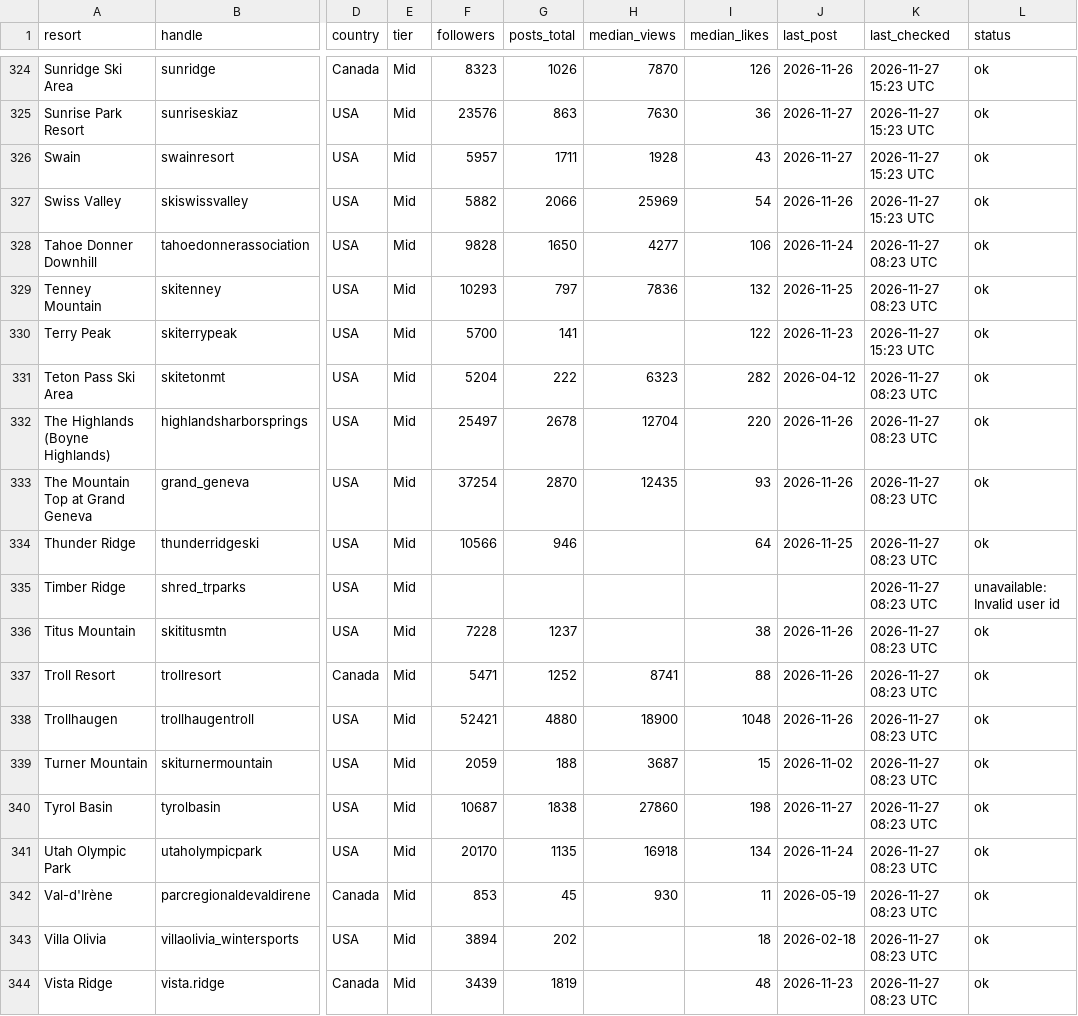
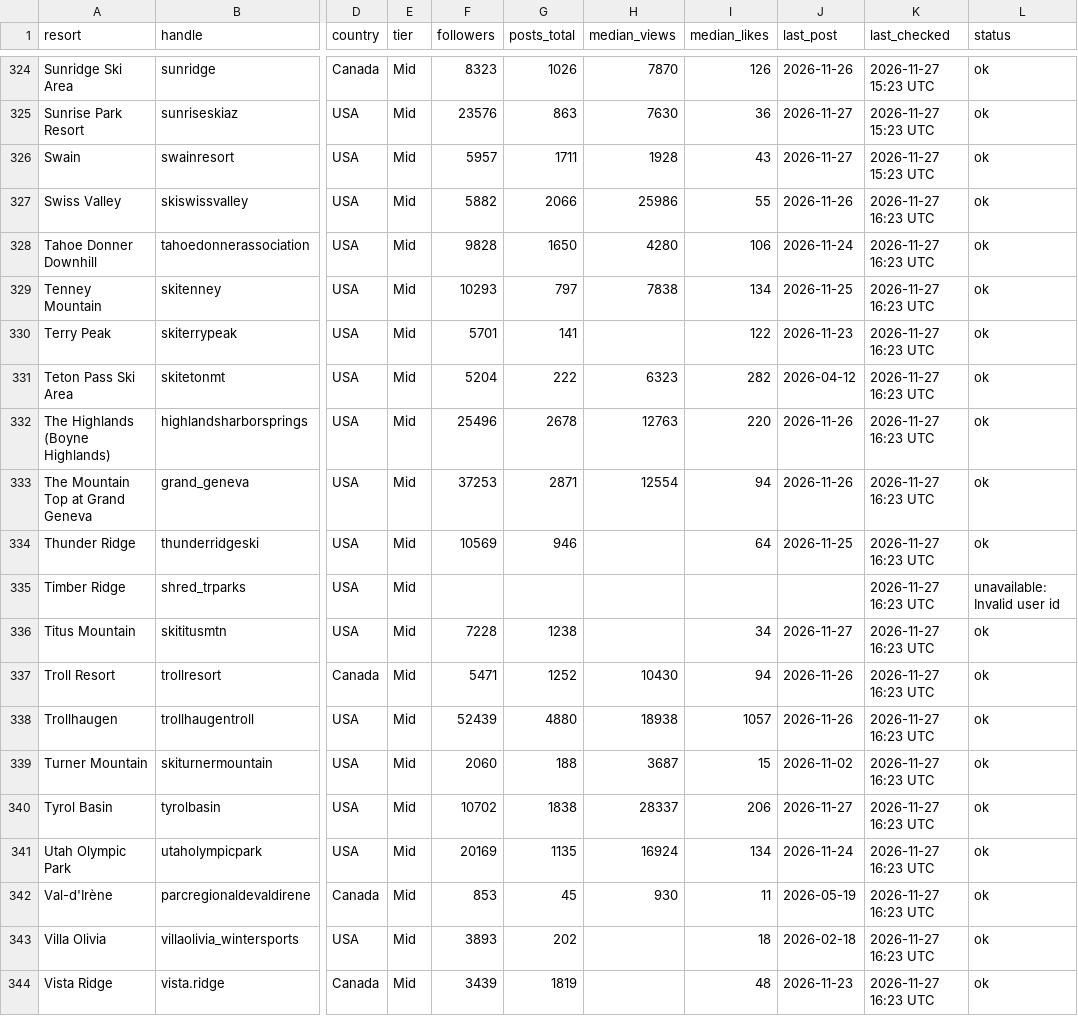
Before and after one commit to deanisaac06/Resort-Account-Tracking, a CSV file: data/accounts.csv, drawn as a sheet; only a part is shown, gaps mark what is left out; the diff covers the shown part only; the diff names each change by its address in the sheet, - before the commit and + after, or states it on an @@ line.

```diff
--- a/data/accounts.csv
+++ b/data/accounts.csv
-H327 (median_views): 25969
+H327 (median_views): 25986
-I327 (median_likes): 54
+I327 (median_likes): 55
-K327 (last_checked): 2026-11-27 15:23 UTC
+K327 (last_checked): 2026-11-27 16:23 UTC
-H328 (median_views): 4277
+H328 (median_views): 4280
-K328:K329 (last_checked): 2026-11-27 08:23 UTC
+K328:K329 (last_checked): 2026-11-27 16:23 UTC
-H329 (median_views): 7836
+H329 (median_views): 7838
-I329 (median_likes): 132
+I329 (median_likes): 134
-F330 (followers): 5700
+F330 (followers): 5701
-K330 (last_checked): 2026-11-27 15:23 UTC
+K330 (last_checked): 2026-11-27 16:23 UTC
-K331:K344 (last_checked): 2026-11-27 08:23 UTC
+K331:K344 (last_checked): 2026-11-27 16:23 UTC
-F332 (followers): 25497
+F332 (followers): 25496
-H332 (median_views): 12704
+H332 (median_views): 12763
-F333 (followers): 37254
+F333 (followers): 37253
-G333 (posts_total): 2870
+G333 (posts_total): 2871
-H333 (median_views): 12435
+H333 (median_views): 12554
-I333 (median_likes): 93
+I333 (median_likes): 94
-F334 (followers): 10566
+F334 (followers): 10569
-G336 (posts_total): 1237
+G336 (posts_total): 1238
-I336 (median_likes): 38
+I336 (median_likes): 34
-J336 (last_post): 2026-11-26
+J336 (last_post): 2026-11-27
-H337 (median_views): 8741
+H337 (median_views): 10430
-I337 (median_likes): 88
+I337 (median_likes): 94
-F338 (followers): 52421
+F338 (followers): 52439
-H338 (median_views): 18900
+H338 (median_views): 18938
-I338 (median_likes): 1048
+I338 (median_likes): 1057
-F339 (followers): 2059
+F339 (followers): 2060
-F340 (followers): 10687
+F340 (followers): 10702
-H340 (median_views): 27860
+H340 (median_views): 28337
-I340 (median_likes): 198
+I340 (median_likes): 206
-F341 (followers): 20170
+F341 (followers): 20169
-H341 (median_views): 16918
+H341 (median_views): 16924
-F343 (followers): 3894
+F343 (followers): 3893
```
Also changed, not shown: 129 edited cells elsewhere in this file, 1 other file.
